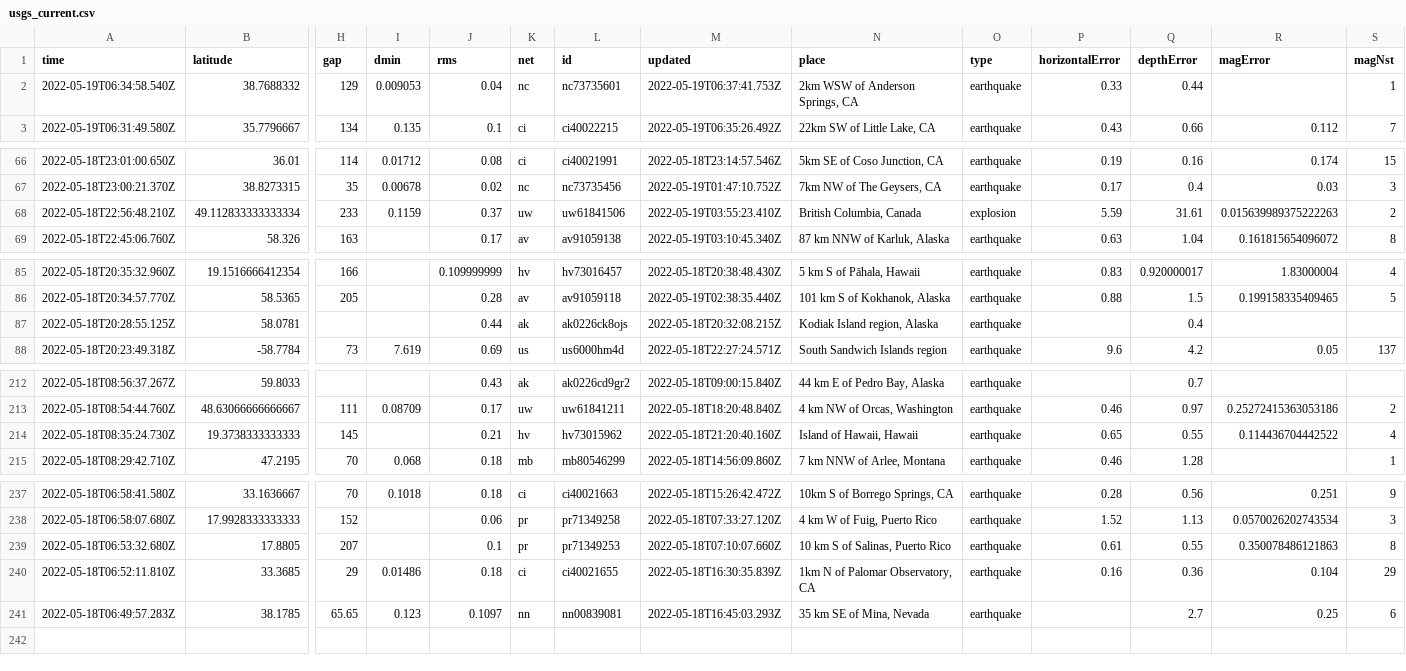
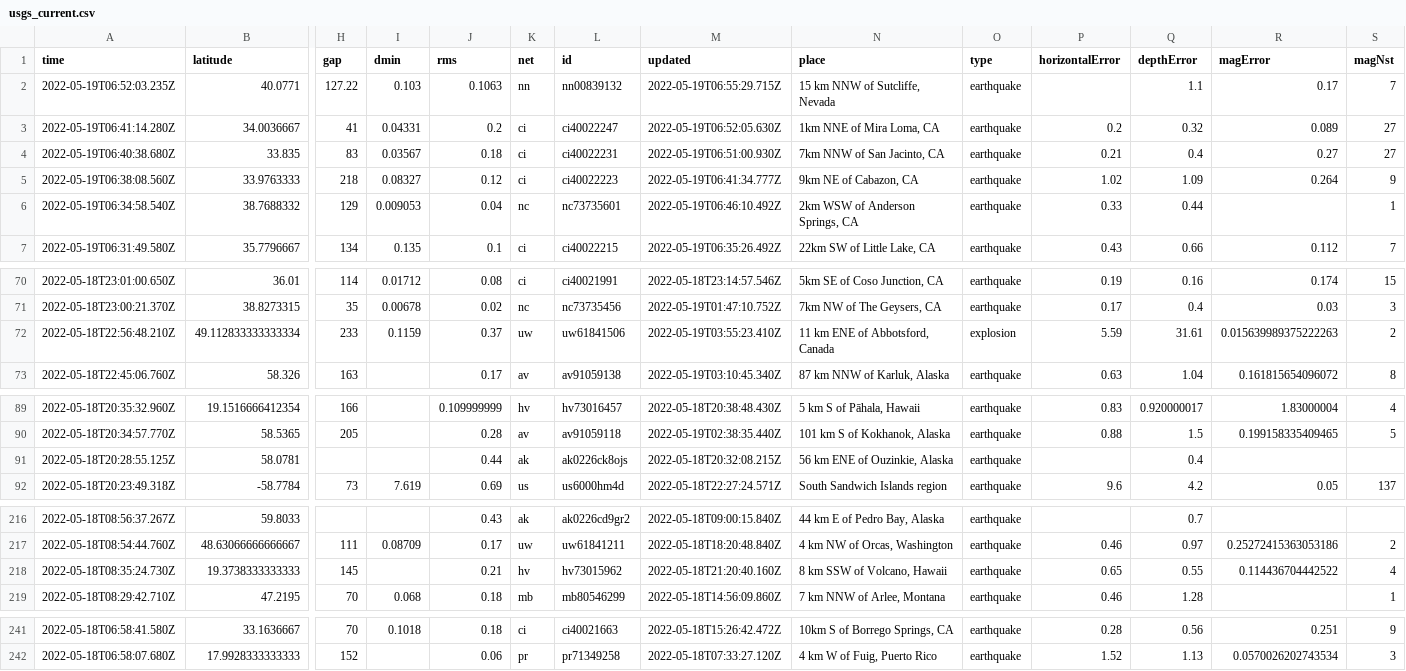
Before and after one commit to kmadden71/my-data-robot, a CSV file: usgs_current.csv, drawn as a sheet; only a part is shown, gaps mark what is left out; removed rows and columns are numbered as before the commit, all else as after; rows hold the shown columns only; the diff names each change by its address in the sheet, - before the commit and + after, or states it on an @@ line.

```diff
--- a/usgs_current.csv
+++ b/usgs_current.csv
+row 2: 2022-05-19T06:52:03.235Z | 40.0771 | 127.22 | 0.103 | 0.1063 | nn | nn00839132 | 2022-05-19T06:55:29.715Z | 15 km NNW of Sutcliffe, Nevada | earthquake |  | 1.1 | 0.17 | 7
+row 3: 2022-05-19T06:41:14.280Z | 34.0036667 | 41 | 0.04331 | 0.2 | ci | ci40022247 | 2022-05-19T06:52:05.630Z | 1km NNE of Mira Loma, CA | earthquake | 0.2 | 0.32 | 0.089 | 27
+row 4: 2022-05-19T06:40:38.680Z | 33.835 | 83 | 0.03567 | 0.18 | ci | ci40022231 | 2022-05-19T06:51:00.930Z | 7km NNW of San Jacinto, CA | earthquake | 0.21 | 0.4 | 0.27 | 27
+row 5: 2022-05-19T06:38:08.560Z | 33.9763333 | 218 | 0.08327 | 0.12 | ci | ci40022223 | 2022-05-19T06:41:34.777Z | 9km NE of Cabazon, CA | earthquake | 1.02 | 1.09 | 0.264 | 9
-M6 (updated): 2022-05-19T06:37:41.753Z
+M6 (updated): 2022-05-19T06:46:10.492Z
-N72 (place): British Columbia, Canada
+N72 (place): 11 km ENE of Abbotsford, Canada
-N91 (place): Kodiak Island region, Alaska
+N91 (place): 56 km ENE of Ouzinkie, Alaska
-N218 (place): Island of Hawaii, Hawaii
+N218 (place): 8 km SSW of Volcano, Hawaii
-row 239: 2022-05-18T06:53:32.680Z | 17.8805 | 207 |  | 0.1 | pr | pr71349253 | 2022-05-18T07:10:07.660Z | 10 km S of Salinas, Puerto Rico | earthquake | 0.61 | 0.55 | 0.350078486121863 | 8
-row 240: 2022-05-18T06:52:11.810Z | 33.3685 | 29 | 0.01486 | 0.18 | ci | ci40021655 | 2022-05-18T16:30:35.839Z | 1km N of Palomar Observatory, CA | earthquake | 0.16 | 0.36 | 0.104 | 29
-row 241: 2022-05-18T06:49:57.283Z | 38.1785 | 65.65 | 0.123 | 0.1097 | nn | nn00839081 | 2022-05-18T16:45:03.293Z | 35 km SE of Mina, Nevada | earthquake |  | 2.7 | 0.25 | 6
```
